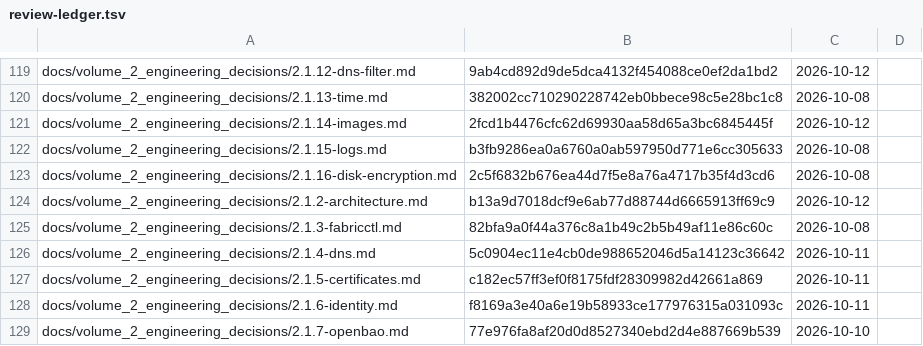
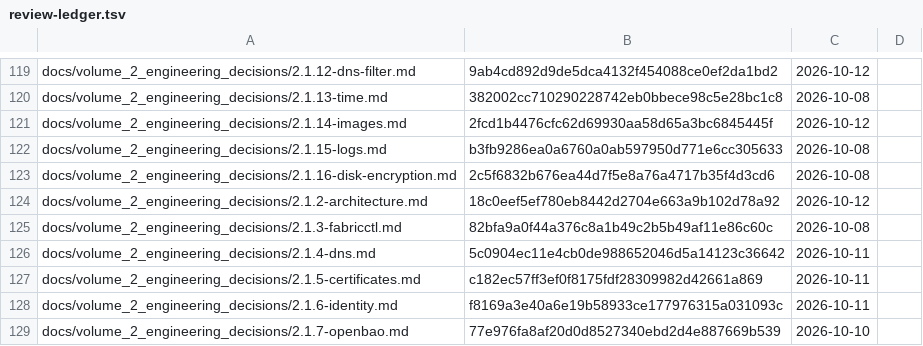
Before and after one commit to archdukejim/fabric-ctl, a TSV file: docs/volume_2_engineering_decisions/assets/review-ledger.tsv, drawn as a sheet; only a part is shown, gaps mark what is left out.

```diff
--- a/docs/volume_2_engineering_decisions/assets/review-ledger.tsv
+++ b/docs/volume_2_engineering_decisions/assets/review-ledger.tsv
@@ -123,3 +123,3 @@ docs/volume_2_engineering_decisions/2.1.15-logs.md	b3fb9286ea0a6760a0ab597950d77
 docs/volume_2_engineering_decisions/2.1.16-disk-encryption.md	2c5f6832b676ea44d7f5e8a76a4717b35f4d3cd6	2026-10-08	
-docs/volume_2_engineering_decisions/2.1.2-architecture.md	b13a9d7018dcf9e6ab77d88744d6665913ff69c9	2026-10-12	
+docs/volume_2_engineering_decisions/2.1.2-architecture.md	18c0eef5ef780eb8442d2704e663a9b102d78a92	2026-10-12	
 docs/volume_2_engineering_decisions/2.1.3-fabricctl.md	82bfa9a0f44a376c8a1b49c2b5b49af11e86c60c	2026-10-08	
```
Also changed, not shown: 1 other file.
